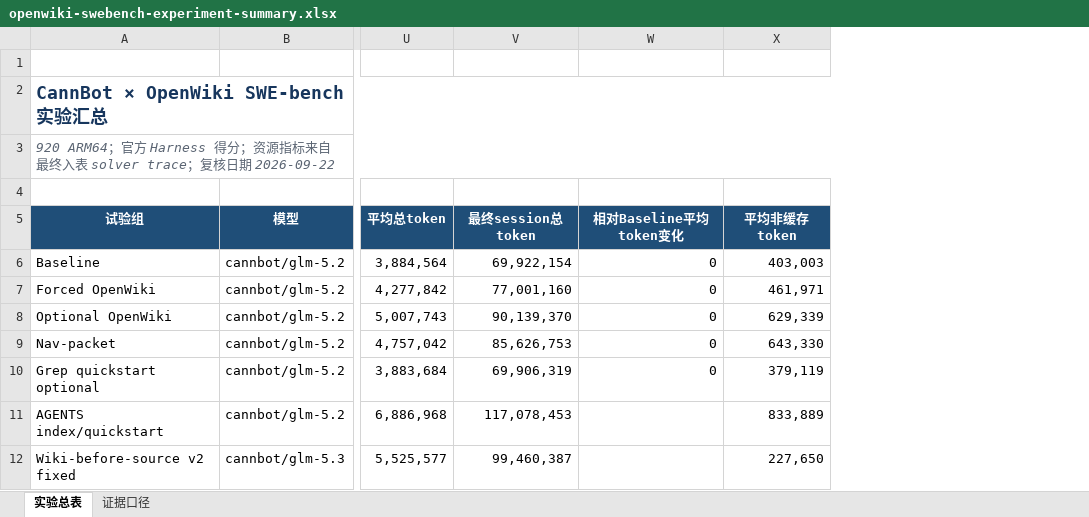
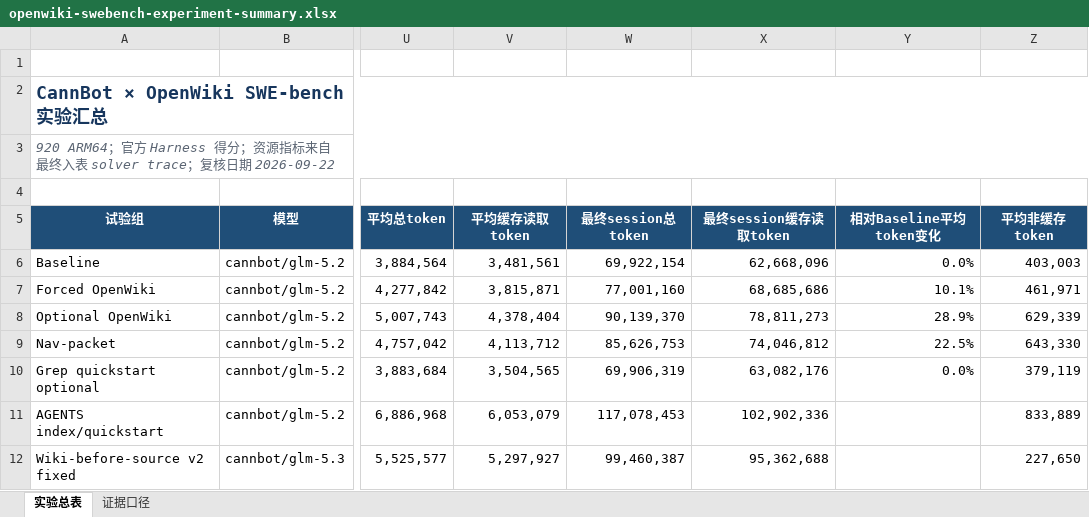
Before and after one commit to SwaGGyZZJ/My-docs, an Excel workbook: experiments/openwiki-swebench-2026-09/openwiki-swebench-experiment-summary.xlsx, sheet 实验总表, drawn as a sheet; only a part is shown, gaps mark what is left out; values as stored, in another font and other column widths than the file's, no borders; table styles not drawn; addresses are those after the commit; the diff names each change by its address in the sheet, - before the commit and + after, or states it on an @@ line.

```diff
--- a/experiments/openwiki-swebench-2026-09/openwiki-swebench-experiment-summary.xlsx (sheet 实验总表)
+++ b/experiments/openwiki-swebench-2026-09/openwiki-swebench-experiment-summary.xlsx (sheet 实验总表)
+column V (平均缓存读取token), rows 6-12: 3,481,561 | 3,815,871 | 4,378,404 | 4,113,712 | 3,504,565 | 6,053,079 | 5,297,927
+column X (最终session缓存读取token), rows 6-12: 62,668,096 | 68,685,686 | 78,811,273 | 74,046,812 | 63,082,176 | 102,902,336 | 95,362,688
-Y6 (相对Baseline平均token变化): 0
+Y6 (相对Baseline平均token变化): 0.0%
-Y7 (相对Baseline平均token变化): 0
+Y7 (相对Baseline平均token变化): 10.1%
-Y8 (相对Baseline平均token变化): 0
+Y8 (相对Baseline平均token变化): 28.9%
-Y9 (相对Baseline平均token变化): 0
+Y9 (相对Baseline平均token变化): 22.5%
-Y10 (相对Baseline平均token变化): 0
+Y10 (相对Baseline平均token变化): 0.0%
```
Also changed, not shown: sheet 证据口径, 2 other files.
